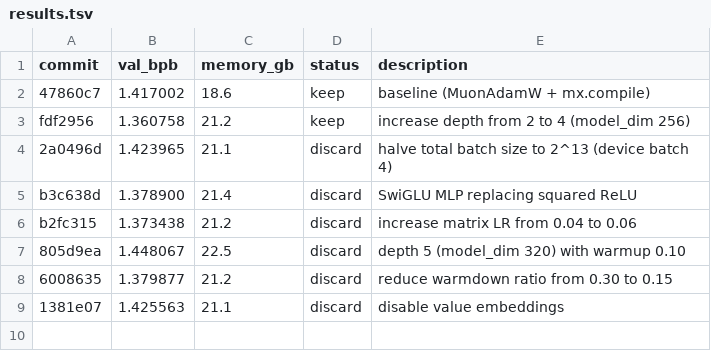
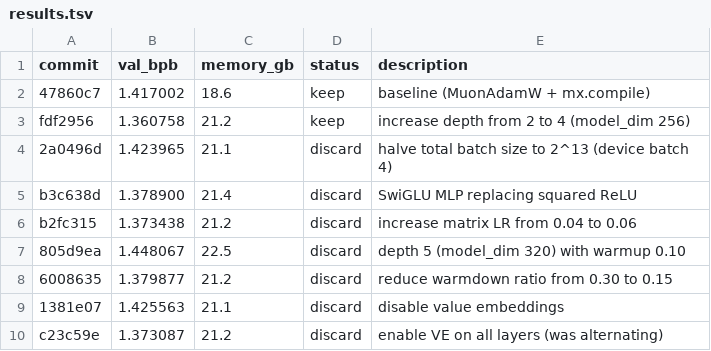
Before and after one commit to reowens/autoresearch-mlx, a TSV file: results.tsv, drawn as a sheet.

Commit message:
log: record VE-all-layers discard

```diff
--- a/results.tsv
+++ b/results.tsv
@@ -9 +9,2 @@ b2fc315	1.373438	21.2	discard	increase matrix LR from 0.04 to 0.06
 1381e07	1.425563	21.1	discard	disable value embeddings
+c23c59e	1.373087	21.2	discard	enable VE on all layers (was alternating)
```
